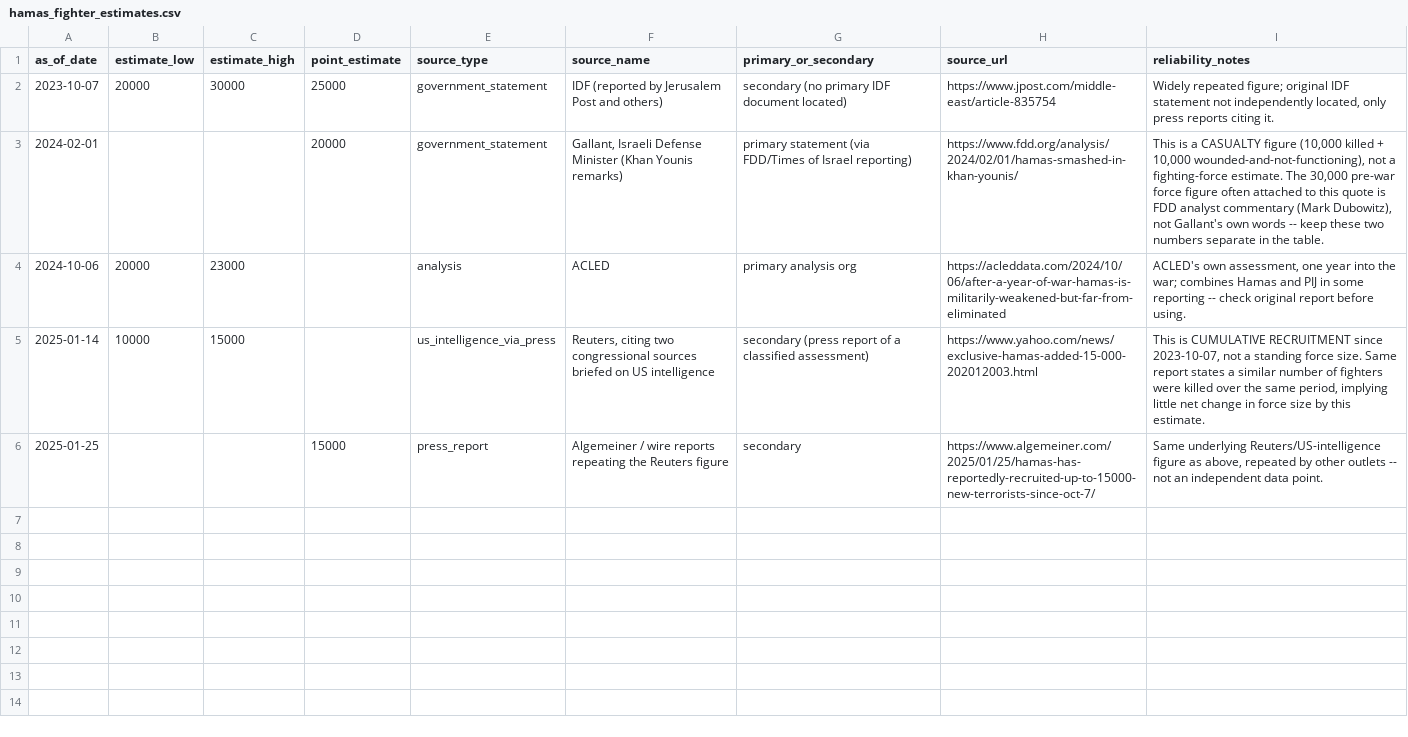
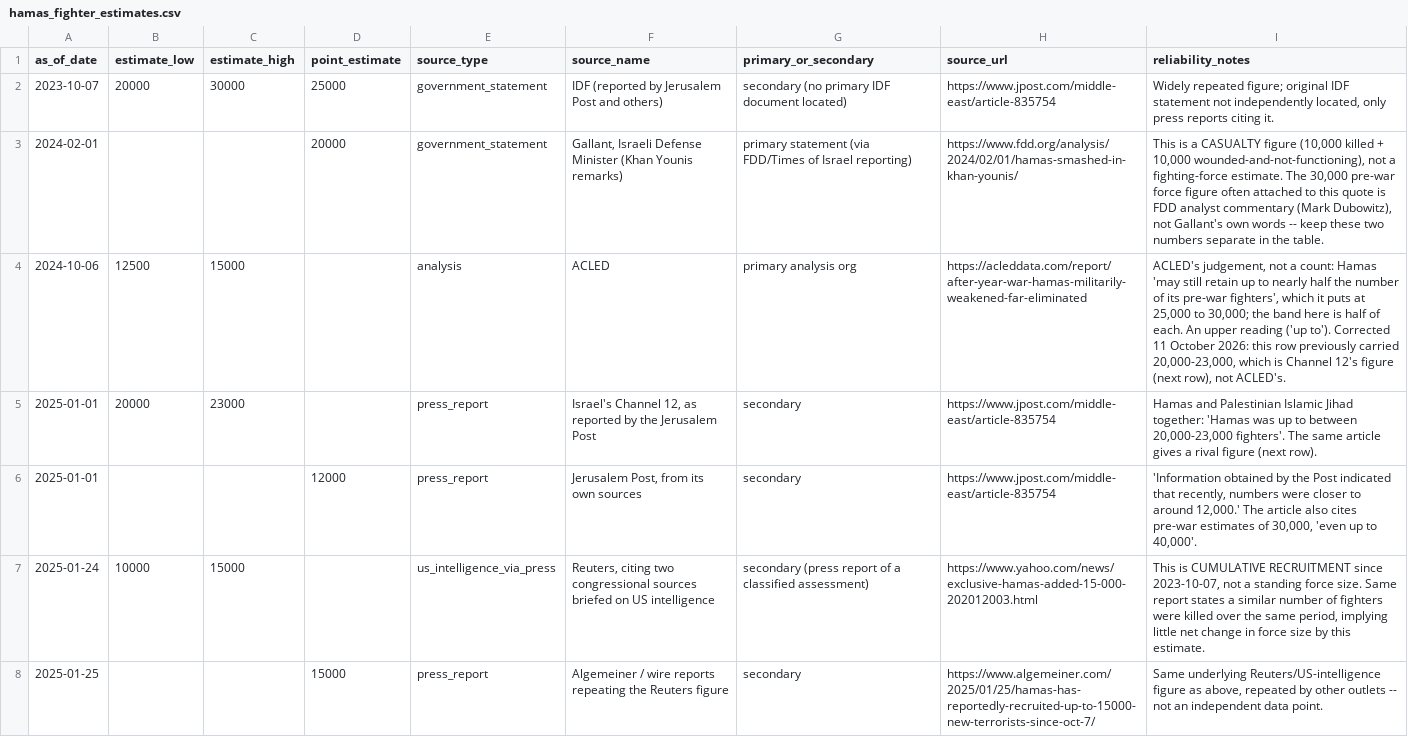
Before and after one commit to thesignumaverage/data, a CSV file: 2026-10-08_gaza-building-damage/hamas_fighter_estimates.csv, drawn as a sheet; addresses are those after the commit; the diff names each change by its address in the sheet, - before the commit and + after, or states it on an @@ line.

```diff
--- a/2026-10-08_gaza-building-damage/hamas_fighter_estimates.csv
+++ b/2026-10-08_gaza-building-damage/hamas_fighter_estimates.csv
-B4 (estimate_low): 20000
+B4 (estimate_low): 12500
-C4 (estimate_high): 23000
+C4 (estimate_high): 15000
-H4 (source_url): https://acleddata.com/2024/10/06/after-a-year-of-war-hamas-is-militarily-weakened-but-far-from-eliminated
+H4 (source_url): https://acleddata.com/report/after-year-war-hamas-militarily-weakened-far-eliminated
-I4 (reliability_notes): ACLED's own assessment, one year into the war; combines Hamas and PIJ in some reporting -- check original report before using.
+I4 (reliability_notes): ACLED's judgement, not a count: Hamas 'may still retain up to nearly half the number of its pre-war fighters', which it puts at 25,000 to 30,000; the band here is half of each. An upper reading ('up to'). Corrected 11 October 2026: this row previously carried 20,000-23,000, which is Channel 12's figure (next row), not ACLED's.
+row 5: 2025-01-01 | 20000 | 23000 |  | press_report | Israel's Channel 12, as reported by the Jerusalem Post | secondary | https://www.jpost.com/middle-east/article-835754 | Hamas and Palestinian Islamic Jihad together: 'Hamas was up to between 20,000-23,000 fighters'. The same article gives a rival figure (next row).
+row 6: 2025-01-01 |  |  | 12000 | press_report | Jerusalem Post, from its own sources | secondary | https://www.jpost.com/middle-east/article-835754 | 'Information obtained by the Post indicated that recently, numbers were closer to around 12,000.' The article also cites pre-war estimates of 30,000, 'even up to 40,000'.
-A7 (as_of_date): 2025-01-14
+A7 (as_of_date): 2025-01-24
```
Also changed, not shown: 2026-10-08_gaza-building-damage/casualty_demographics.csv, 2026-10-08_gaza-building-damage/channel_accounting.csv, 5 other files.
